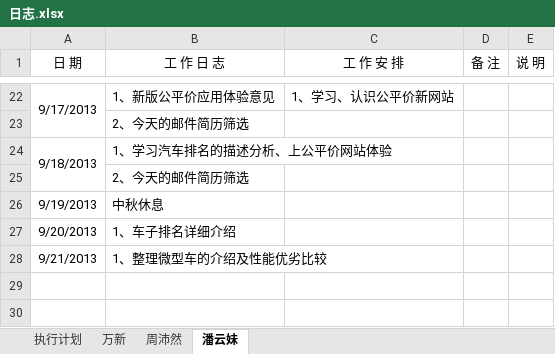
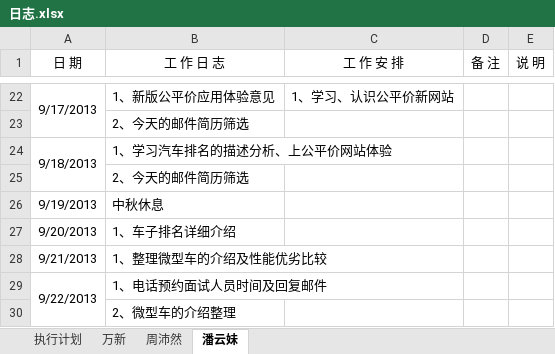
Before and after one commit to GPJxiaoshou/xiaoshou, an Excel workbook: 日志.xlsx, sheet 潘云妹, drawn as a sheet; only a part is shown, gaps mark what is left out; values as stored, in another font and other column widths than the file's, no borders; the diff names each change by its address in the sheet, - before the commit and + after, or states it on an @@ line.

Commit message:
日志更新

```diff
--- a/日志.xlsx (sheet 潘云妹)
+++ b/日志.xlsx (sheet 潘云妹)
+row 29: 9/22/2013 | 1、电话预约面试人员时间及回复邮件
+row 30:  | 2、微型车的介绍整理
```
